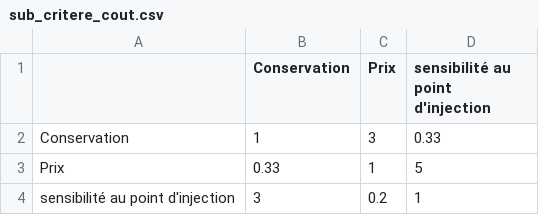
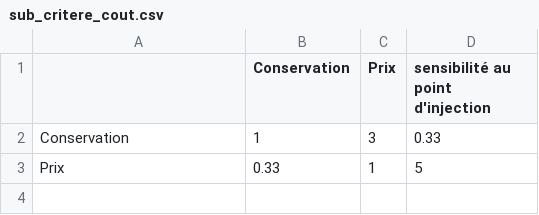
Before and after one commit to atmaniali/ProjectMasterII, a CSV file: ahp_csv_all/sub_critere_cout.csv, drawn as a sheet; the diff names each change by its address in the sheet, - before the commit and + after, or states it on an @@ line.

Commit message:
Update sub_critere_cout.csv

```diff
--- a/ahp_csv_all/sub_critere_cout.csv
+++ b/ahp_csv_all/sub_critere_cout.csv
-row 4: sensibilité au point d'injection | 3 | 0.2 | 1
```
